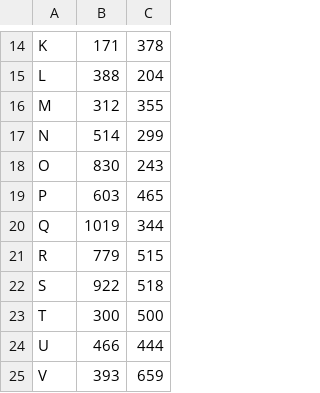
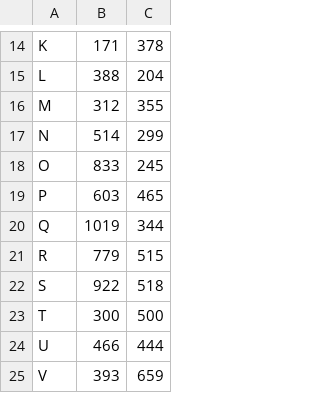
Before and after one commit to ravjivi/Dijkstra-Algorithm, a CSV file: src/GraphData.csv, drawn as a sheet; only a part is shown, gaps mark what is left out.

```diff
--- a/src/GraphData.csv
+++ b/src/GraphData.csv
@@ -17,3 +17,3 @@ M,312,355
 N,514,299
-O,830,243
+O,833,245
 P,603,465
```
Also changed, not shown: bin/GraphData.csv, 9 other files.
